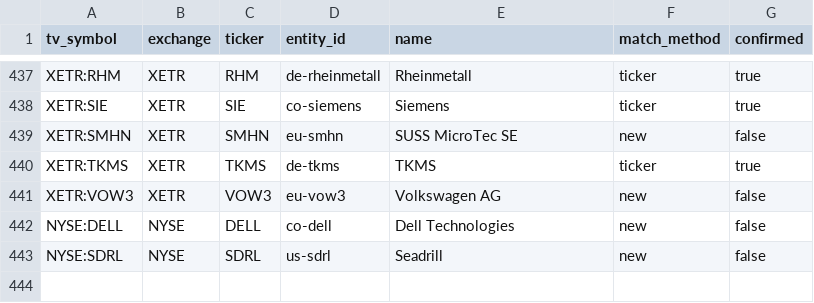
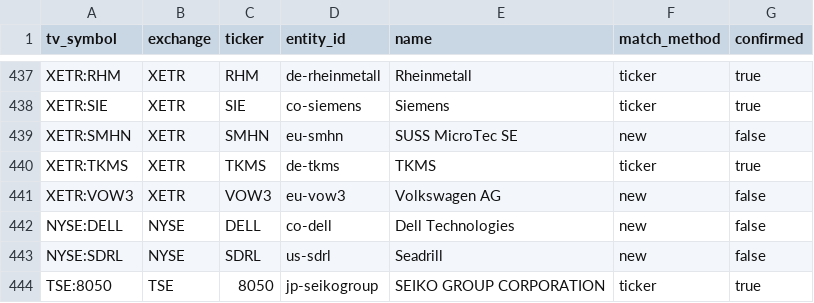
Before and after one commit to SEOKD/chiip, a CSV file: config/tradingview_symbols.csv, drawn as a sheet; only a part is shown, gaps mark what is left out; the diff names each change by its address in the sheet, - before the commit and + after, or states it on an @@ line.

```diff
--- a/config/tradingview_symbols.csv
+++ b/config/tradingview_symbols.csv
+row 444: TSE:8050 | TSE | 8050 | jp-seikogroup | SEIKO GROUP CORPORATION | ticker | true
```
Also changed, not shown: 21 other files.
